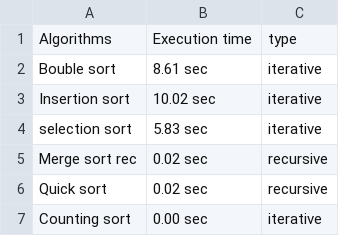
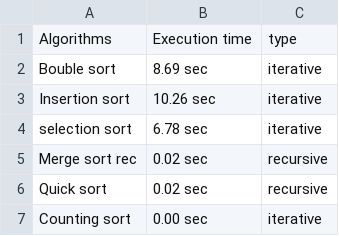
Before and after one commit to Galla-Corrado/Sorting, a CSV file: benchMark.csv, drawn as a sheet; the diff names each change by its address in the sheet, - before the commit and + after, or states it on an @@ line.

Commit message:
modifica benchmark.csv

```diff
--- a/benchMark.csv
+++ b/benchMark.csv
-B2: 8.61 sec
+B2: 8.69 sec
-B3: 10.02 sec
+B3: 10.26 sec
-B4: 5.83 sec
+B4: 6.78 sec
```
Also changed, not shown: 2 other files.
